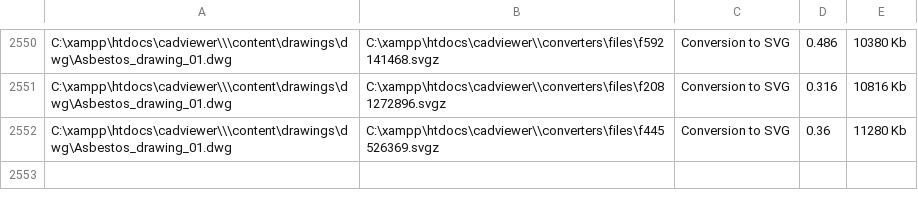
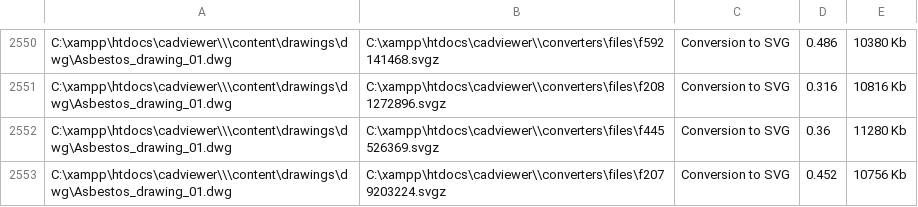
Before and after one commit to CADViewer/cadviewer-script-library, a CSV file: converters/autoxchange/windows/memorydata.csv, drawn as a sheet; only a part is shown, gaps mark what is left out.

```diff
--- a/converters/autoxchange/windows/memorydata.csv
+++ b/converters/autoxchange/windows/memorydata.csv
@@ -2552 +2552,2 @@
 "C:\xampp\htdocs\cadviewer\\\content\drawings\dwg\Asbestos_drawing_01.dwg","C:\xampp\htdocs\cadviewer\\converters\files\f445526369.svgz",Conversion to SVG,0.36,11280 Kb
+"C:\xampp\htdocs\cadviewer\\\content\drawings\dwg\Asbestos_drawing_01.dwg","C:\xampp\htdocs\cadviewer\\converters\files\f2079203224.svgz",Conversion to SVG,0.452,10756 Kb
```
Also changed, not shown: 3 other files.
